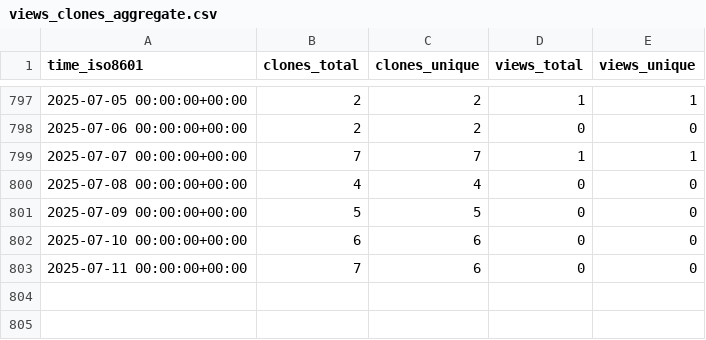
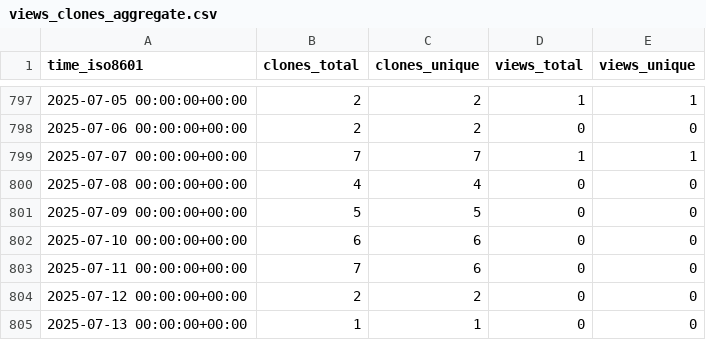
Before and after one commit to yinlinchen/amplify-preview-actions, a CSV file: yinlinchen/amplify-preview-actions/ghrs-data/views_clones_aggregate.csv, drawn as a sheet; only a part is shown, gaps mark what is left out.

```diff
--- a/yinlinchen/amplify-preview-actions/ghrs-data/views_clones_aggregate.csv
+++ b/yinlinchen/amplify-preview-actions/ghrs-data/views_clones_aggregate.csv
@@ -803 +803,3 @@ time_iso8601,clones_total,clones_unique,views_total,views_unique
 2025-07-11 00:00:00+00:00,7,6,0,0
+2025-07-12 00:00:00+00:00,2,2,0,0
+2025-07-13 00:00:00+00:00,1,1,0,0
```
Also changed, not shown: 1 other file.
